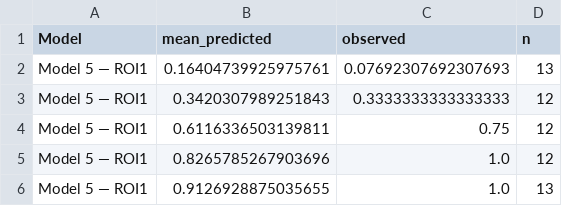
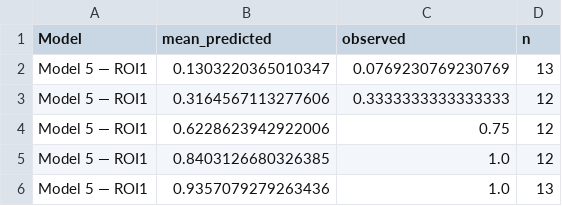
Before and after one commit to pepefcp/dual-roi-muscle-radiomics, a CSV file: results/tables/Suppl_calibration_curve_5.csv, drawn as a sheet.

Commit message:
Update Suppl_calibration_curve_5.csv

```diff
--- a/results/tables/Suppl_calibration_curve_5.csv
+++ b/results/tables/Suppl_calibration_curve_5.csv
@@ -1,6 +1,6 @@
 Model,mean_predicted,observed,n
-Model 5 — ROI1,0.16404739925975761,0.07692307692307693,13
-Model 5 — ROI1,0.3420307989251843,0.3333333333333333,12
-Model 5 — ROI1,0.6116336503139811,0.75,12
-Model 5 — ROI1,0.8265785267903696,1.0,12
-Model 5 — ROI1,0.9126928875035655,1.0,13
+Model 5 — ROI1,0.1303220365010347,0.0769230769230769,13
+Model 5 — ROI1,0.3164567113277606,0.3333333333333333,12
+Model 5 — ROI1,0.6228623942922006,0.75,12
+Model 5 — ROI1,0.8403126680326385,1.0,12
+Model 5 — ROI1,0.9357079279263436,1.0,13
```
